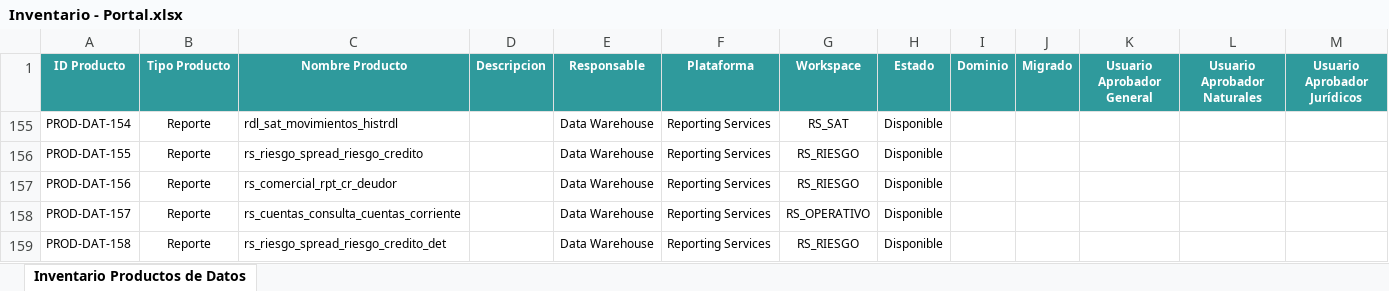
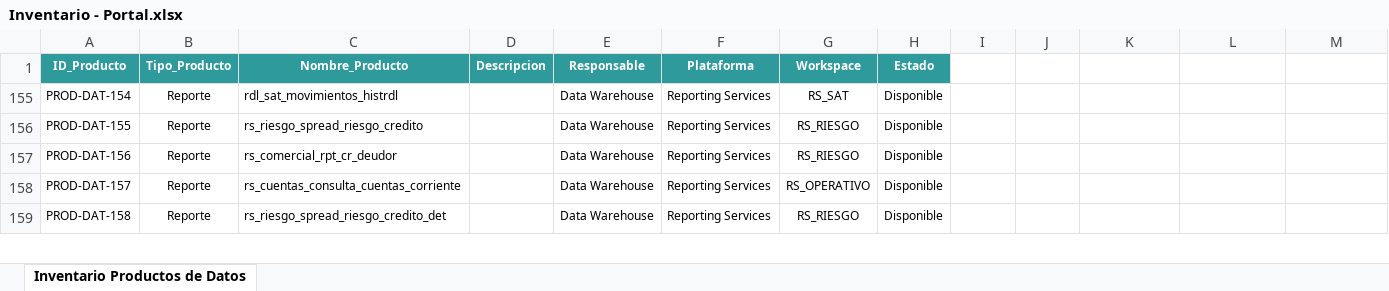
Before and after one commit to andresf25/datasets, an Excel workbook: Inventario - Portal.xlsx, sheet Inventario Productos de Datos, drawn as a sheet; only a part is shown; values as stored, in another font and other column widths than the file's, no borders; conditional formats and table styles not drawn; the diff names each change by its address in the sheet, - before the commit and + after, or states it on an @@ line.

Commit message:
Add files via upload

```diff
--- a/Inventario - Portal.xlsx (sheet Inventario Productos de Datos)
+++ b/Inventario - Portal.xlsx (sheet Inventario Productos de Datos)
-A1: ID Producto
+A1: ID_Producto
-B1: Tipo Producto
+B1: Tipo_Producto
-C1: Nombre Producto
+C1: Nombre_Producto
-I1: Dominio
+I1: (empty)
-I1:M1 fill: #2F9A9C
+I1:M1 fill: none
-J1: Migrado
+J1: (empty)
-K1: Usuario Aprobador General
+K1: (empty)
-L1: Usuario Aprobador Naturales
+L1: (empty)
-M1: Usuario Aprobador Jurídicos
+M1: (empty)
```
Also changed, not shown: hidden cells.
